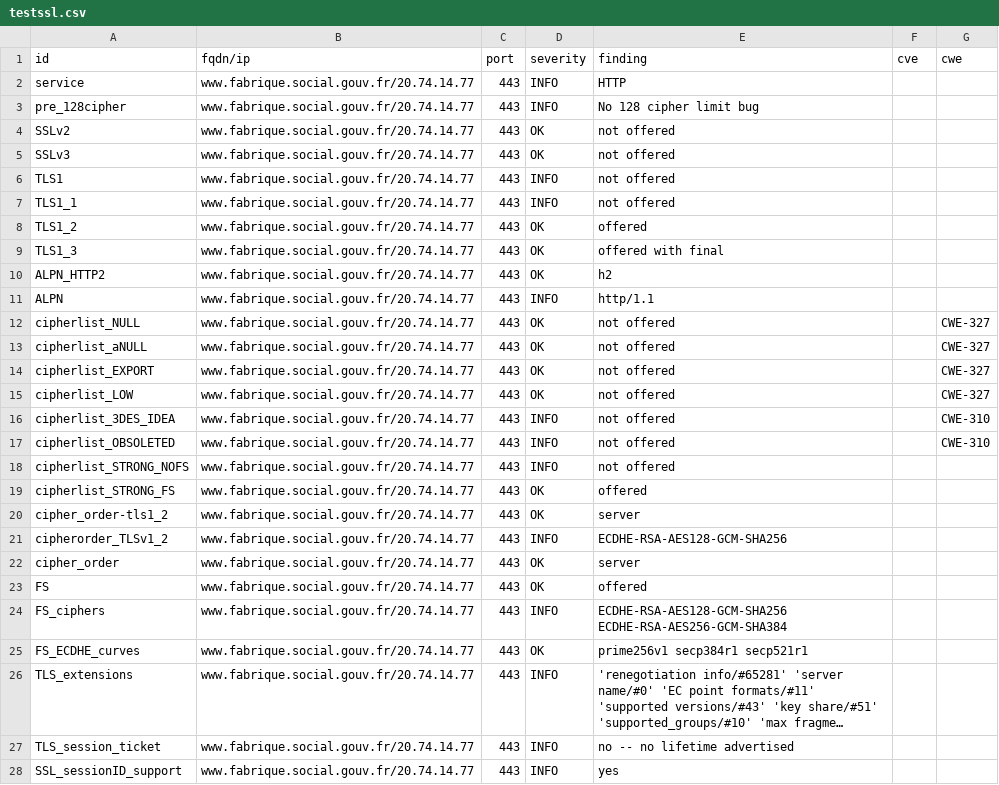
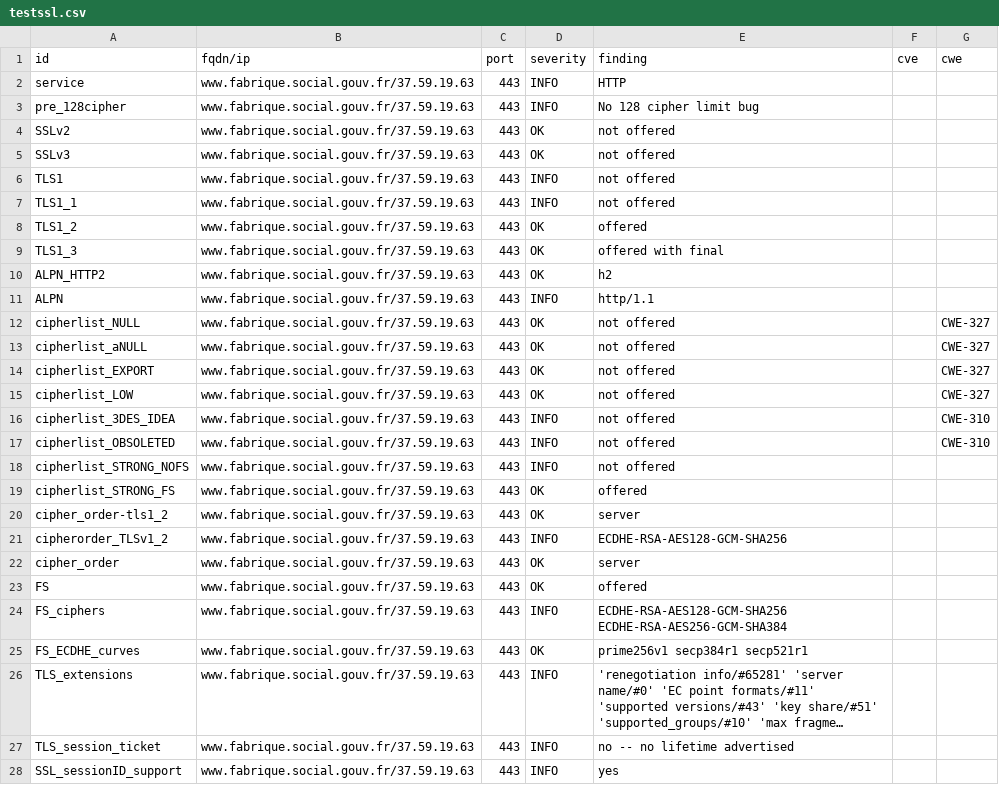
Before and after one commit to vviers/dahslord, a CSV file: results/aHR0cHM6Ly93d3cuZmFicmlxdWUuc29jaWFsLmdvdXYuZnI=/testssl.csv, drawn as a sheet; only a part is shown; long unchanged cells end in …; the diff covers the shown part only; the diff names each change by its address in the sheet, - before the commit and + after, or states it on an @@ line.

Commit message:
update: https://www.fabrique.social.gouv.fr

```diff
--- a/results/aHR0cHM6Ly93d3cuZmFicmlxdWUuc29jaWFsLmdvdXYuZnI=/testssl.csv
+++ b/results/aHR0cHM6Ly93d3cuZmFicmlxdWUuc29jaWFsLmdvdXYuZnI=/testssl.csv
-B2:B28 (fqdn/ip): www.fabrique.social.gouv.fr/20.74.14.77
+B2:B28 (fqdn/ip): www.fabrique.social.gouv.fr/37.59.19.63
```
Also changed, not shown: 139 edited cells elsewhere in this file, 15 other files.
